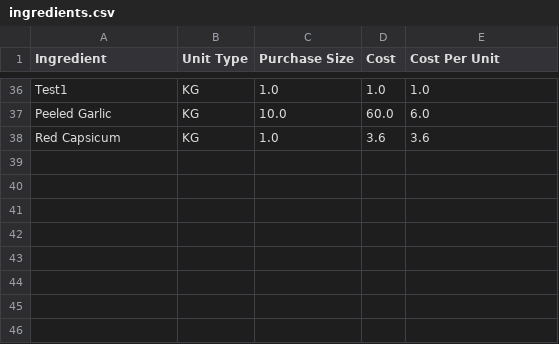
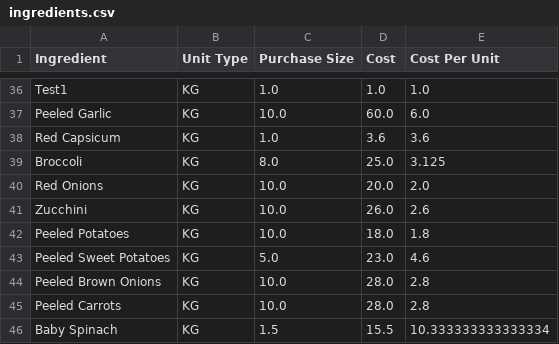
Before and after one commit to LukeCreativeInd/cleaneatscostings, a CSV file: data/ingredients.csv, drawn as a sheet; only a part is shown, gaps mark what is left out; the diff names each change by its address in the sheet, - before the commit and + after, or states it on an @@ line.

Commit message:
Update ingredients.csv 2025-08-08T01:21:41.132638+00:00Z

```diff
--- a/data/ingredients.csv
+++ b/data/ingredients.csv
+row 39: Broccoli | KG | 8.0 | 25.0 | 3.125
+row 40: Red Onions | KG | 10.0 | 20.0 | 2.0
+row 41: Zucchini | KG | 10.0 | 26.0 | 2.6
+row 42: Peeled Potatoes | KG | 10.0 | 18.0 | 1.8
+row 43: Peeled Sweet Potatoes | KG | 5.0 | 23.0 | 4.6
+row 44: Peeled Brown Onions | KG | 10.0 | 28.0 | 2.8
+row 45: Peeled Carrots | KG | 10.0 | 28.0 | 2.8
+row 46: Baby Spinach | KG | 1.5 | 15.5 | 10.333333333333334
```
